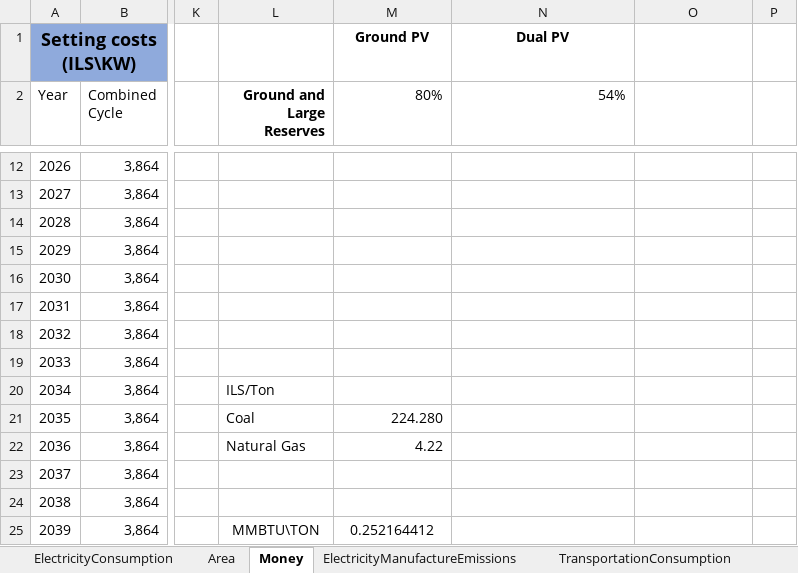
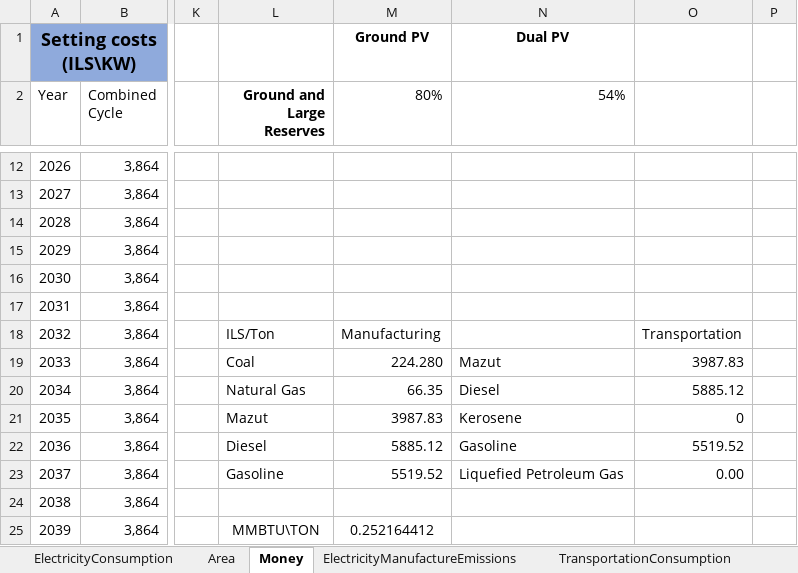
Before and after one commit to ShiriNitzan/NewVersion, an Excel workbook: Data/Data.xlsx, sheet Money, drawn as a sheet; only a part is shown, gaps mark what is left out; values as stored, in another font and other column widths than the file's, no borders; 1 other sheet too large or unreadable and not compared; the diff names each change by its address in the sheet, - before the commit and + after, or states it on an @@ line.

```diff
--- a/Data/Data.xlsx (sheet Money)
+++ b/Data/Data.xlsx (sheet Money)
-L18 (Ground and Large Reserves): (empty)
+L18 (Ground and Large Reserves): ILS/Ton
-M18 (80%): (empty)
+M18 (80%): Manufacturing
-O18: (empty)
+O18: Transportation
-L19 (Ground and Large Reserves): (empty)
+L19 (Ground and Large Reserves): Coal
-M19 (80%): (empty)
+M19 (80%): 224.280
-N19 (54%): (empty)
+N19 (54%): Mazut
-O19: (empty)
+O19: 3987.83
-L20 (Ground and Large Reserves): ILS/Ton
+L20 (Ground and Large Reserves): Natural Gas
-M20 (80%): (empty)
+M20 (80%): 66.35
-N20 (54%): (empty)
+N20 (54%): Diesel
-O20: (empty)
+O20: 5885.12
-L21 (Ground and Large Reserves): Coal
+L21 (Ground and Large Reserves): Mazut
-M21 (80%): 224.280
+M21 (80%): 3987.83
-N21 (54%): (empty)
+N21 (54%): Kerosene
-O21: (empty)
+O21: 0
-L22 (Ground and Large Reserves): Natural Gas
+L22 (Ground and Large Reserves): Diesel
-M22 (80%): 4.22
+M22 (80%): 5885.12
-N22 (54%): (empty)
+N22 (54%): Gasoline
-O22: (empty)
+O22: 5519.52
-L23 (Ground and Large Reserves): (empty)
+L23 (Ground and Large Reserves): Gasoline
-M23 (80%): (empty)
+M23 (80%): 5519.52
-N23 (54%): (empty)
+N23 (54%): Liquefied Petroleum Gas
-O23: (empty)
+O23: 0.00
```
Also changed, not shown: sheet Water, 18 other files.
